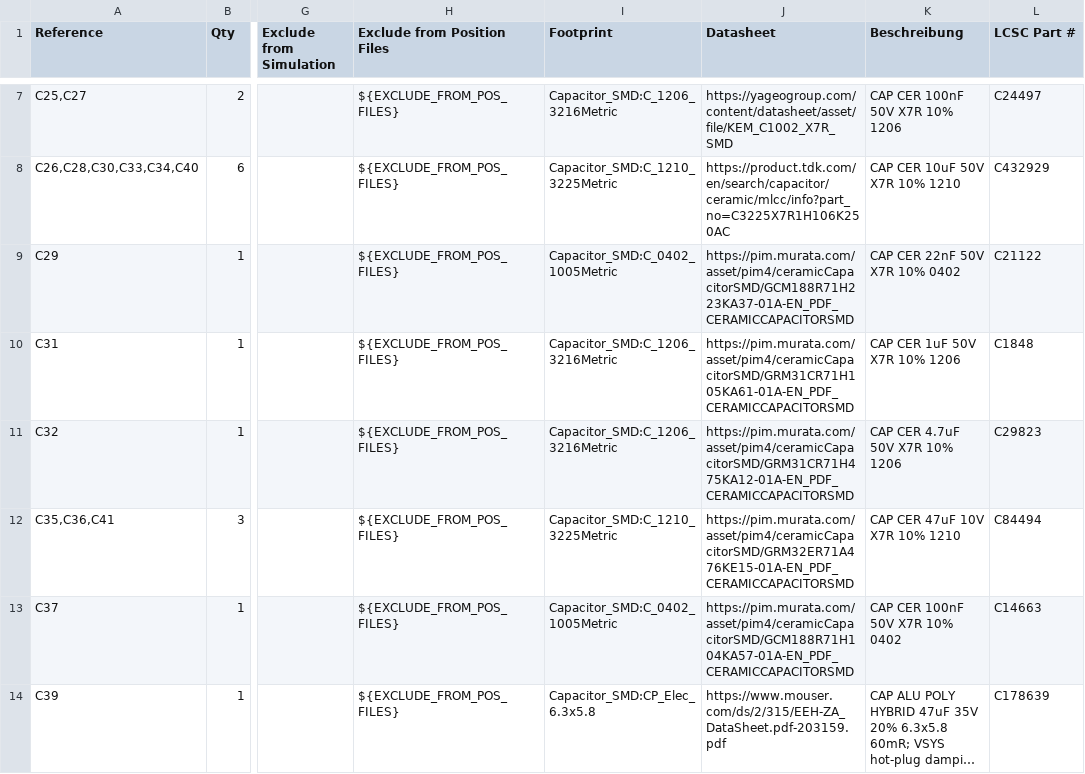
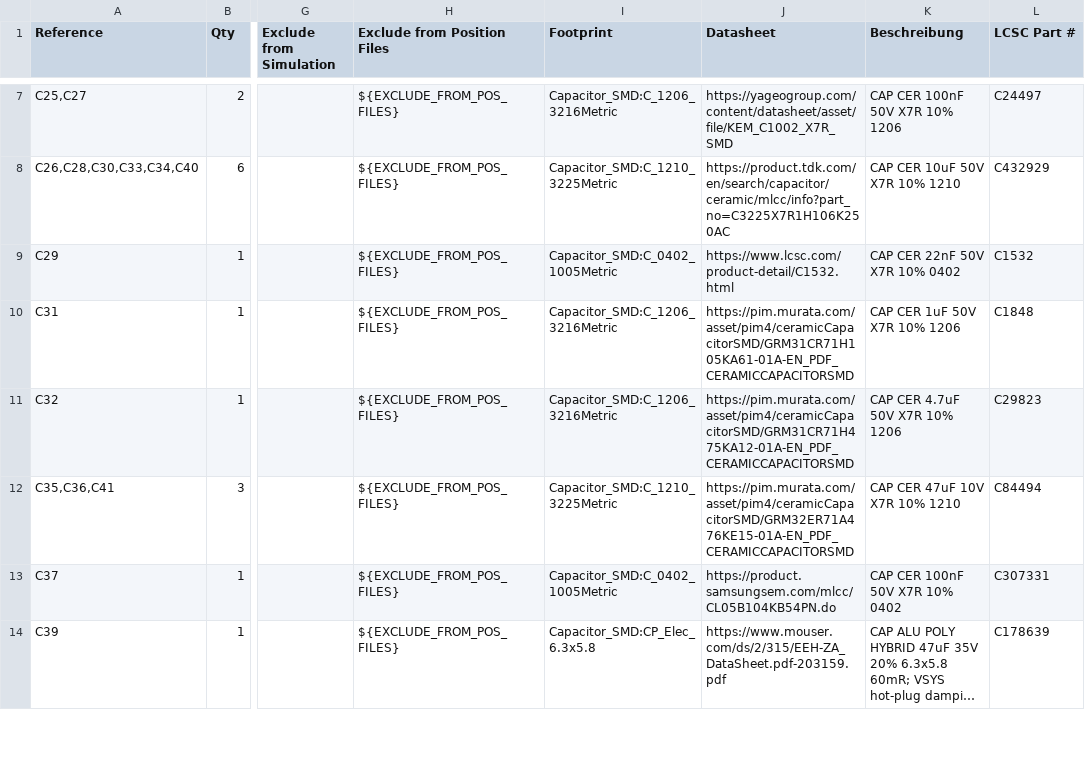
Before and after one commit to Tropaion/Manafish_Mainboard, a CSV file: hardware/mainboard/manafish.csv, drawn as a sheet; only a part is shown, gaps mark what is left out; long unchanged cells end in …; the diff covers the shown part only; the diff names each change by its address in the sheet, - before the commit and + after, or states it on an @@ line.

```diff
--- a/hardware/mainboard/manafish.csv
+++ b/hardware/mainboard/manafish.csv
-J9 (Datasheet): https://pim.murata.com/asset/pim4/ceramicCapacitorSMD/GCM188R71H223KA37-01A-EN_PDF_CERAMICCAPACITORSMD
+J9 (Datasheet): https://www.lcsc.com/product-detail/C1532.html
-L9 (LCSC Part #): C21122
+L9 (LCSC Part #): C1532
-J13 (Datasheet): https://pim.murata.com/asset/pim4/ceramicCapacitorSMD/GCM188R71H104KA57-01A-EN_PDF_CERAMICCAPACITORSMD
+J13 (Datasheet): https://product.samsungsem.com/mlcc/CL05B104KB54PN.do
-L13 (LCSC Part #): C14663
+L13 (LCSC Part #): C307331
```
Also changed, not shown: 2 removed rows and 23 edited cells elsewhere in this file, hardware/mainboard/production/manafish_BOM_JLCPCB.csv, hardware/mainboard/production/manafish_CPL_JLCPCB.csv, 12 other files.
